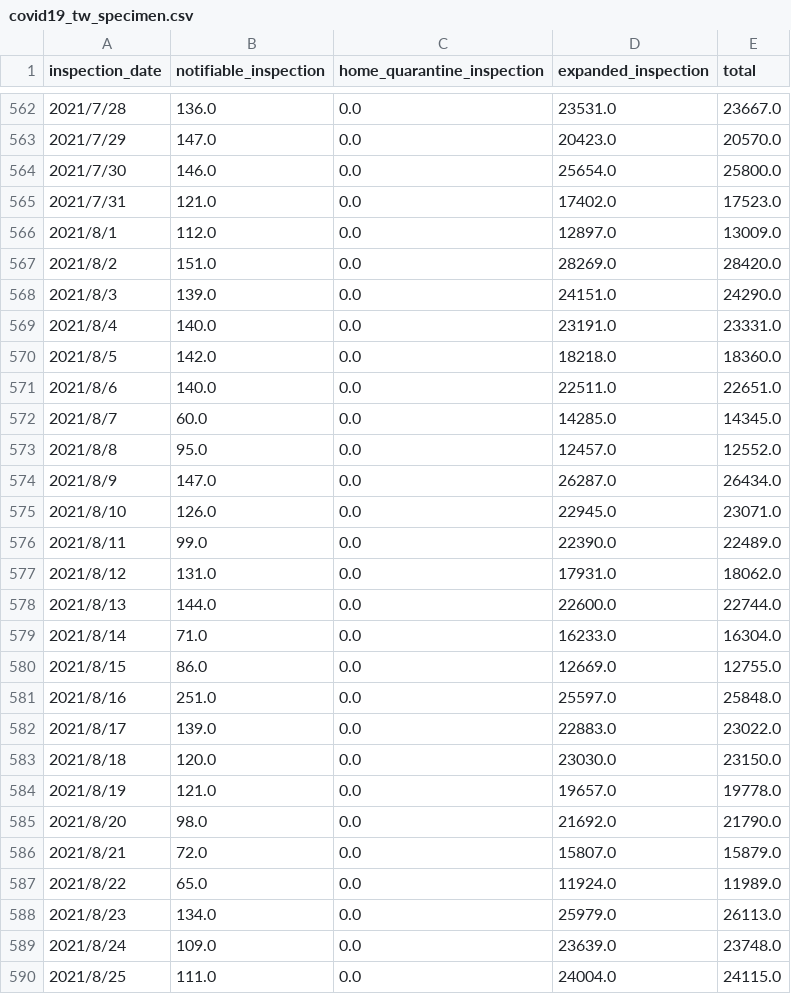
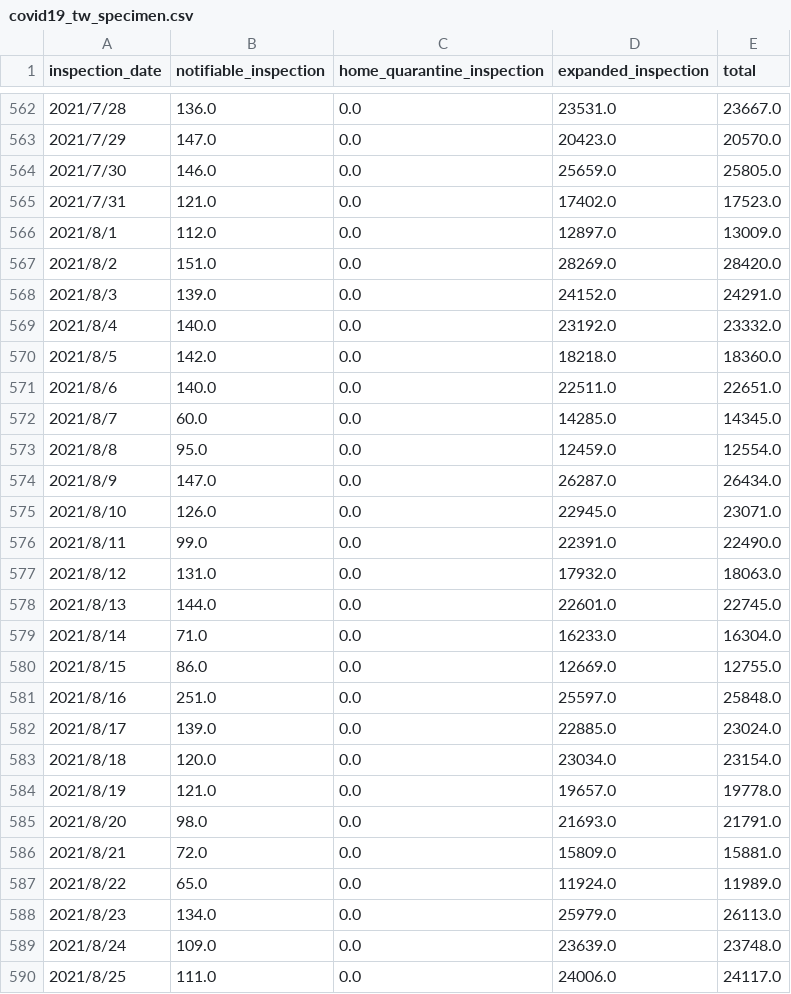
Before and after one commit to lablnet/covid19, a CSV file: datasets/Countries/Taiwan/covid19_tw_specimen.csv, drawn as a sheet; only a part is shown, gaps mark what is left out; the diff covers the shown part only.

```diff
--- a/datasets/Countries/Taiwan/covid19_tw_specimen.csv
+++ b/datasets/Countries/Taiwan/covid19_tw_specimen.csv
@@ -563,3 +563,3 @@ inspection_date,notifiable_inspection,home_quarantine_inspection,expanded_inspec
 2021/7/29,147.0,0.0,20423.0,20570.0
-2021/7/30,146.0,0.0,25654.0,25800.0
+2021/7/30,146.0,0.0,25659.0,25805.0
 2021/7/31,121.0,0.0,17402.0,17523.0
@@ -567,4 +567,4 @@ inspection_date,notifiable_inspection,home_quarantine_inspection,expanded_inspec
 2021/8/2,151.0,0.0,28269.0,28420.0
-2021/8/3,139.0,0.0,24151.0,24290.0
-2021/8/4,140.0,0.0,23191.0,23331.0
+2021/8/3,139.0,0.0,24152.0,24291.0
+2021/8/4,140.0,0.0,23192.0,23332.0
 2021/8/5,142.0,0.0,18218.0,18360.0
@@ -572,8 +572,8 @@ inspection_date,notifiable_inspection,home_quarantine_inspection,expanded_inspec
 2021/8/7,60.0,0.0,14285.0,14345.0
-2021/8/8,95.0,0.0,12457.0,12552.0
+2021/8/8,95.0,0.0,12459.0,12554.0
 2021/8/9,147.0,0.0,26287.0,26434.0
 2021/8/10,126.0,0.0,22945.0,23071.0
-2021/8/11,99.0,0.0,22390.0,22489.0
-2021/8/12,131.0,0.0,17931.0,18062.0
-2021/8/13,144.0,0.0,22600.0,22744.0
+2021/8/11,99.0,0.0,22391.0,22490.0
+2021/8/12,131.0,0.0,17932.0,18063.0
+2021/8/13,144.0,0.0,22601.0,22745.0
 2021/8/14,71.0,0.0,16233.0,16304.0
@@ -581,7 +581,7 @@ inspection_date,notifiable_inspection,home_quarantine_inspection,expanded_inspec
 2021/8/16,251.0,0.0,25597.0,25848.0
-2021/8/17,139.0,0.0,22883.0,23022.0
-2021/8/18,120.0,0.0,23030.0,23150.0
+2021/8/17,139.0,0.0,22885.0,23024.0
+2021/8/18,120.0,0.0,23034.0,23154.0
 2021/8/19,121.0,0.0,19657.0,19778.0
-2021/8/20,98.0,0.0,21692.0,21790.0
-2021/8/21,72.0,0.0,15807.0,15879.0
+2021/8/20,98.0,0.0,21693.0,21791.0
+2021/8/21,72.0,0.0,15809.0,15881.0
 2021/8/22,65.0,0.0,11924.0,11989.0
@@ -589,2 +589,2 @@ inspection_date,notifiable_inspection,home_quarantine_inspection,expanded_inspec
 2021/8/24,109.0,0.0,23639.0,23748.0
-2021/8/25,111.0,0.0,24004.0,24115.0
+2021/8/25,111.0,0.0,24006.0,24117.0
```
Also changed, not shown: 7 added rows and 120 edited cells elsewhere in this file, datasets/Countries/Taiwan/covid19_tw_stats.csv.
